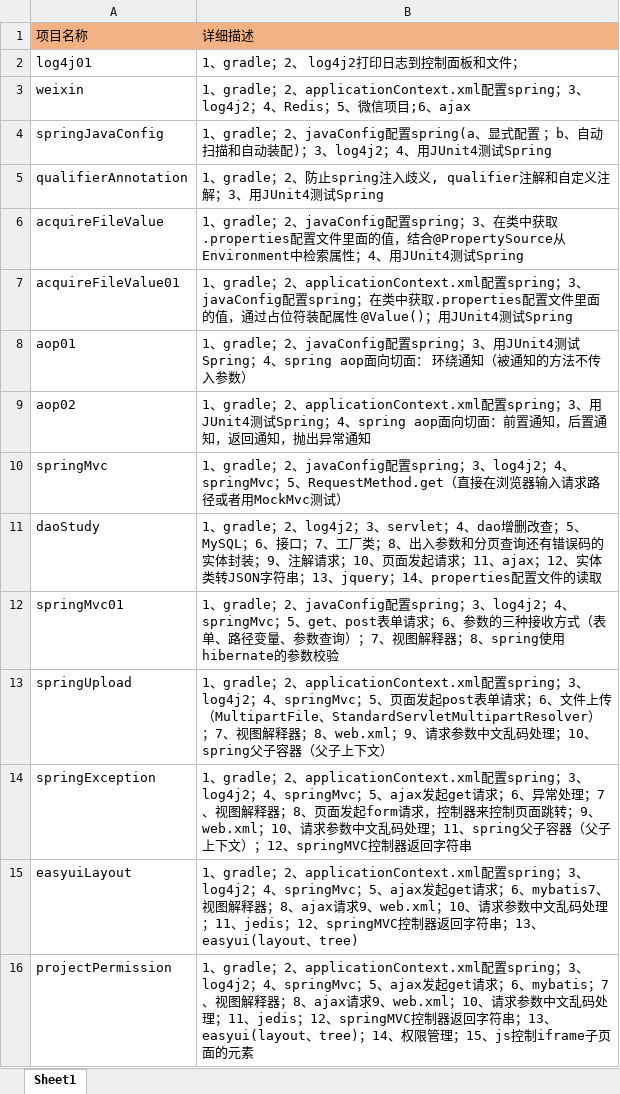
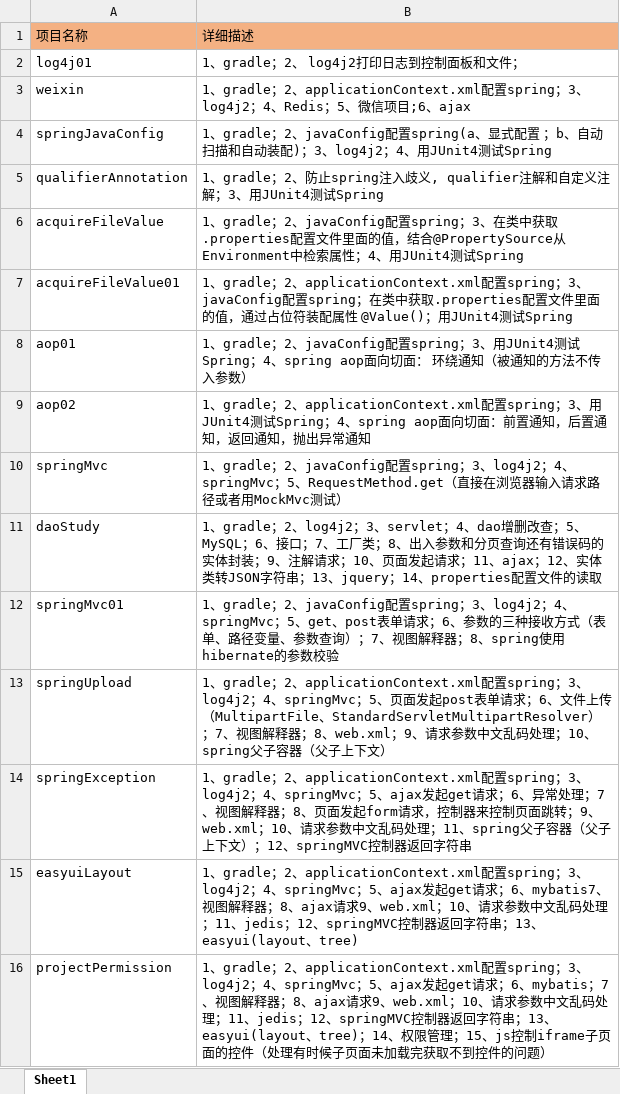
Before and after one commit to dwusiq/commonFiles, an Excel workbook: 项目描述.xlsx, sheet Sheet1, drawn as a sheet; values as stored, in another font and other column widths than the file's, no borders; the diff names each change by its address in the sheet, - before the commit and + after, or states it on an @@ line.

Commit message:
js控制iframe子页面的控件（处理有时候子页面未加载完获取不到控件的问题）

```diff
--- a/项目描述.xlsx (sheet Sheet1)
+++ b/项目描述.xlsx (sheet Sheet1)
-B16: …子页面的元素
+B16: …子页面的控件（处理有时候子页面未加载完获取不到控件的问题）
```
